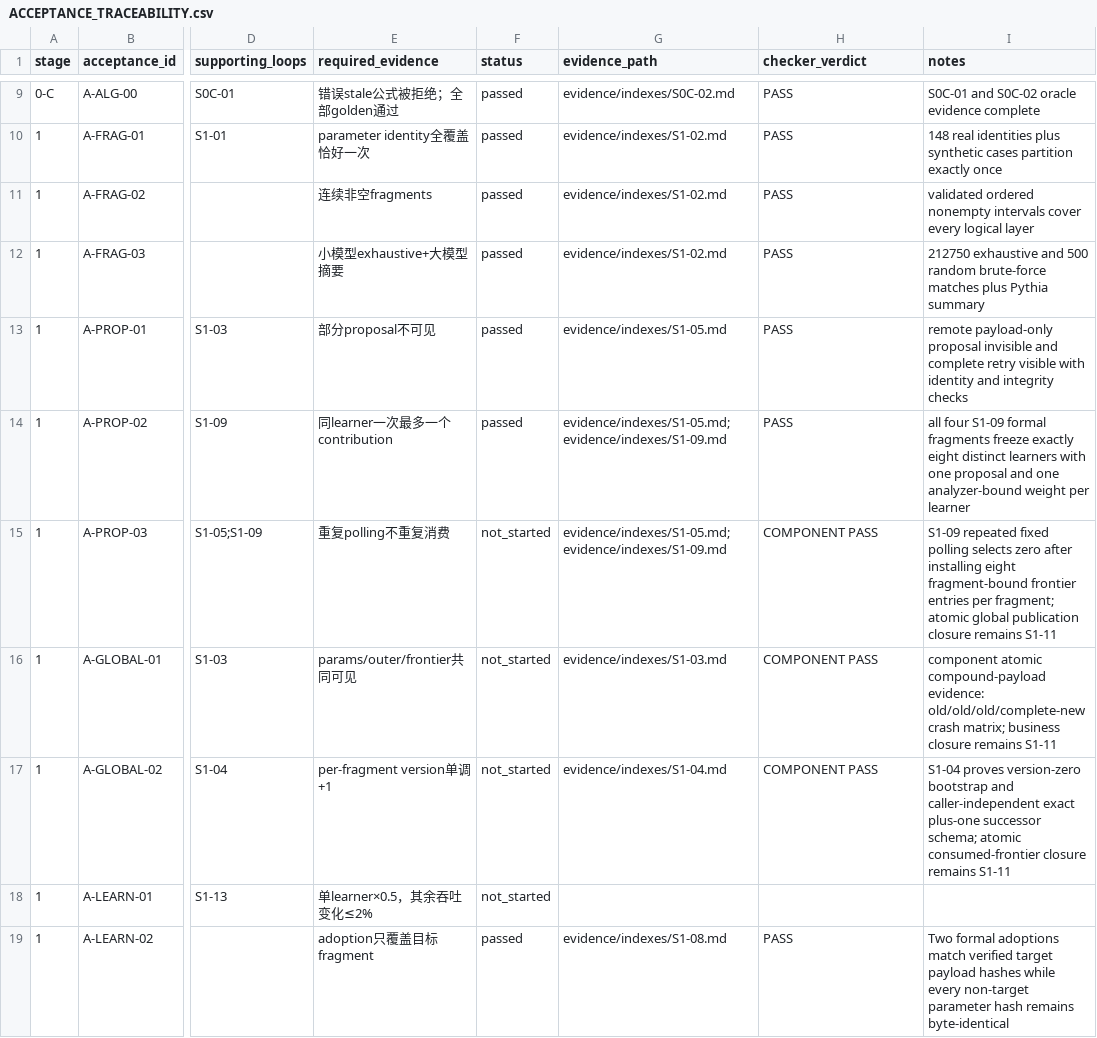
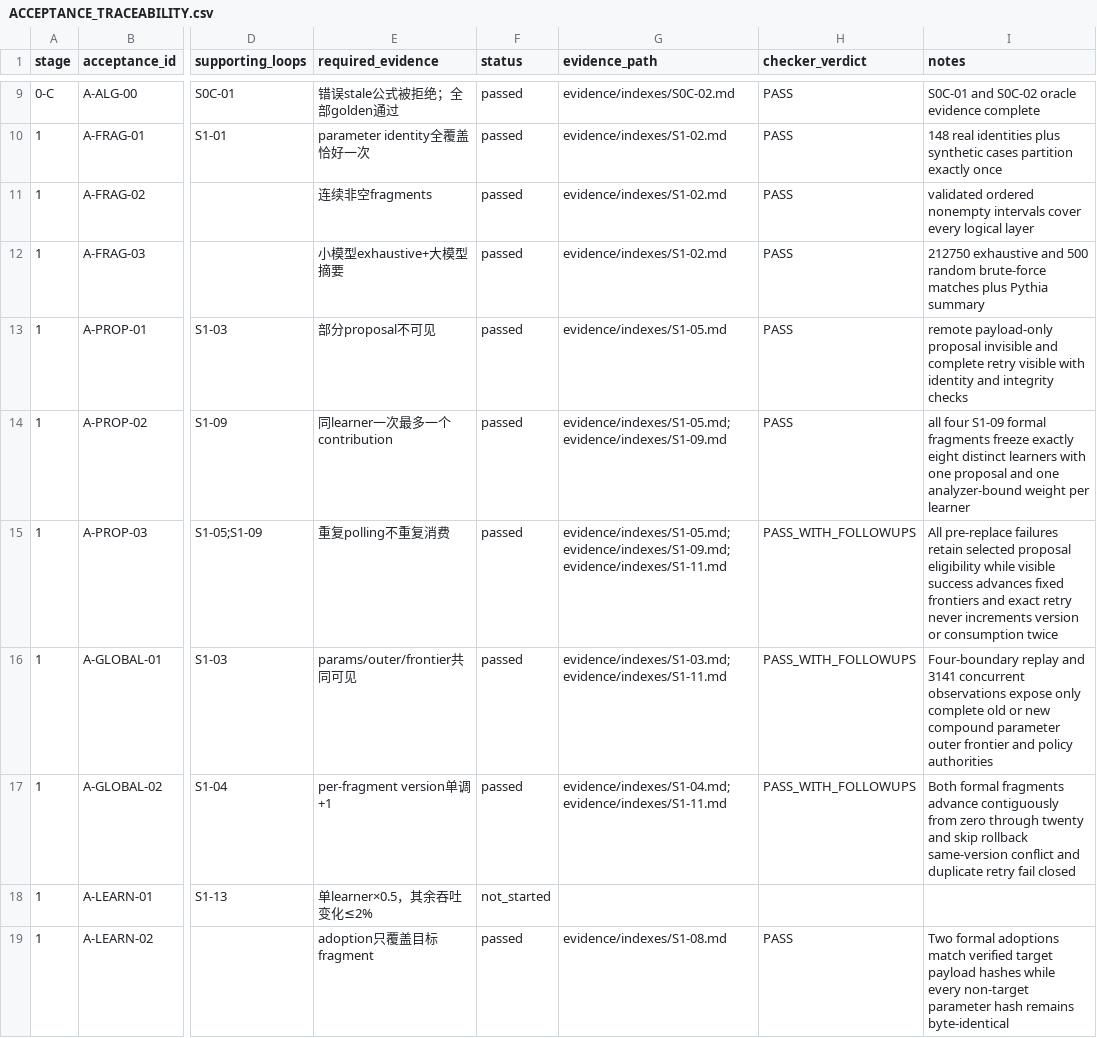
Before and after one commit to UnbearableFate/fsbdd, a CSV file: plans/FS_DILOCO_CODEX_EXECUTION_PLAN/plans/ACCEPTANCE_TRACEABILITY.csv, drawn as a sheet; only a part is shown, gaps mark what is left out; the diff names each change by its address in the sheet, - before the commit and + after, or states it on an @@ line.

```diff
--- a/plans/FS_DILOCO_CODEX_EXECUTION_PLAN/plans/ACCEPTANCE_TRACEABILITY.csv
+++ b/plans/FS_DILOCO_CODEX_EXECUTION_PLAN/plans/ACCEPTANCE_TRACEABILITY.csv
-F15:F17 (status): not_started
+F15:F17 (status): passed
-G15 (evidence_path): evidence/indexes/S1-05.md; evidence/indexes/S1-09.md
+G15 (evidence_path): evidence/indexes/S1-05.md; evidence/indexes/S1-09.md; evidence/indexes/S1-11.md
-H15:H17 (checker_verdict): COMPONENT PASS
+H15:H17 (checker_verdict): PASS_WITH_FOLLOWUPS
-I15 (notes): S1-09 repeated fixed polling selects zero after installing eight fragment-bound frontier entries per fragment; atomic global publication closure remains S1-11
+I15 (notes): All pre-replace failures retain selected proposal eligibility while visible success advances fixed frontiers and exact retry never increments version or consumption twice
-G16 (evidence_path): evidence/indexes/S1-03.md
+G16 (evidence_path): evidence/indexes/S1-03.md; evidence/indexes/S1-11.md
-I16 (notes): component atomic compound-payload evidence: old/old/old/complete-new crash matrix; business closure remains S1-11
+I16 (notes): Four-boundary replay and 3141 concurrent observations expose only complete old or new compound parameter outer frontier and policy authorities
-G17 (evidence_path): evidence/indexes/S1-04.md
+G17 (evidence_path): evidence/indexes/S1-04.md; evidence/indexes/S1-11.md
-I17 (notes): S1-04 proves version-zero bootstrap and caller-independent exact plus-one successor schema; atomic consumed-frontier closure remains S1-11
+I17 (notes): Both formal fragments advance contiguously from zero through twenty and skip rollback same-version conflict and duplicate retry fail closed
```
Also changed, not shown: plans/FS_DILOCO_CODEX_EXECUTION_PLAN/plans/REQUIREMENT_TRACEABILITY.csv, 3 other files.
